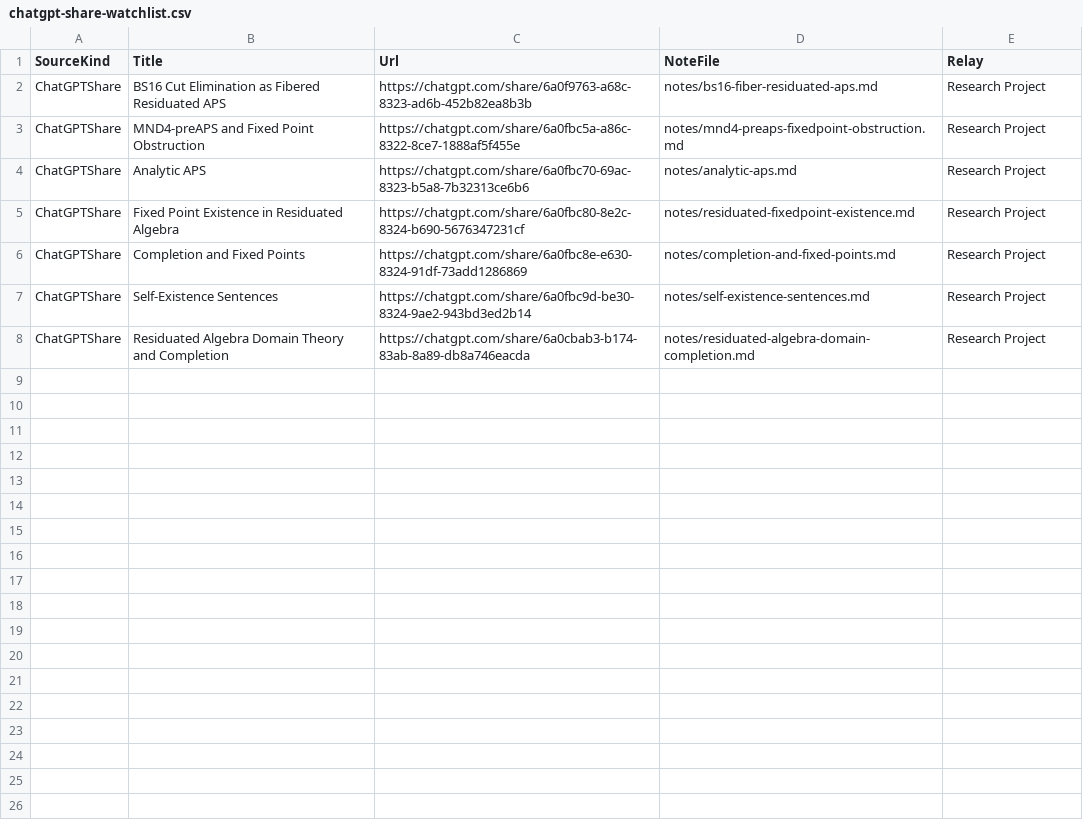
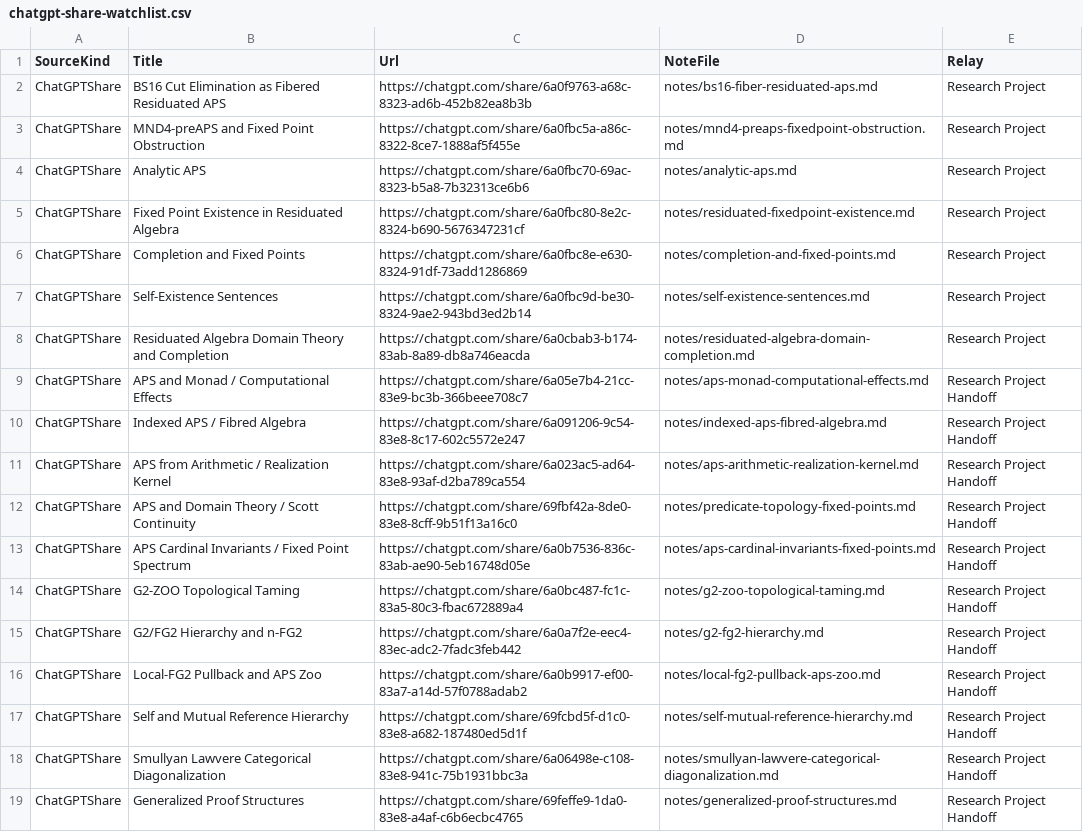
Before and after one commit to jikokennobun/My-Reserch-Project, a CSV file: references/chatgpt-share-watchlist.csv, drawn as a sheet; the diff names each change by its address in the sheet, - before the commit and + after, or states it on an @@ line.

```diff
--- a/references/chatgpt-share-watchlist.csv
+++ b/references/chatgpt-share-watchlist.csv
+row 9: ChatGPTShare | APS and Monad / Computational Effects | https://chatgpt.com/share/6a05e7b4-21cc-83e9-bc3b-366beee708c7 | notes/aps-monad-computational-effects.md | Research Project Handoff
+row 10: ChatGPTShare | Indexed APS / Fibred Algebra | https://chatgpt.com/share/6a091206-9c54-83e8-8c17-602c5572e247 | notes/indexed-aps-fibred-algebra.md | Research Project Handoff
+row 11: ChatGPTShare | APS from Arithmetic / Realization Kernel | https://chatgpt.com/share/6a023ac5-ad64-83e8-93af-d2ba789ca554 | notes/aps-arithmetic-realization-kernel.md | Research Project Handoff
+row 12: ChatGPTShare | APS and Domain Theory / Scott Continuity | https://chatgpt.com/share/69fbf42a-8de0-83e8-8cff-9b51f13a16c0 | notes/predicate-topology-fixed-points.md | Research Project Handoff
+row 13: ChatGPTShare | APS Cardinal Invariants / Fixed Point Spectrum | https://chatgpt.com/share/6a0b7536-836c-83ab-ae90-5eb16748d05e | notes/aps-cardinal-invariants-fixed-points.md | Research Project Handoff
+row 14: ChatGPTShare | G2-ZOO Topological Taming | https://chatgpt.com/share/6a0bc487-fc1c-83a5-80c3-fbac672889a4 | notes/g2-zoo-topological-taming.md | Research Project Handoff
+row 15: ChatGPTShare | G2/FG2 Hierarchy and n-FG2 | https://chatgpt.com/share/6a0a7f2e-eec4-83ec-adc2-7fadc3feb442 | notes/g2-fg2-hierarchy.md | Research Project Handoff
+row 16: ChatGPTShare | Local-FG2 Pullback and APS Zoo | https://chatgpt.com/share/6a0b9917-ef00-83a7-a14d-57f0788adab2 | notes/local-fg2-pullback-aps-zoo.md | Research Project Handoff
+row 17: ChatGPTShare | Self and Mutual Reference Hierarchy | https://chatgpt.com/share/69fcbd5f-d1c0-83e8-a682-187480ed5d1f | notes/self-mutual-reference-hierarchy.md | Research Project Handoff
+row 18: ChatGPTShare | Smullyan Lawvere Categorical Diagonalization | https://chatgpt.com/share/6a06498e-c108-83e8-941c-75b1931bbc3a | notes/smullyan-lawvere-categorical-diagonalization.md | Research Project Handoff
+row 19: ChatGPTShare | Generalized Proof Structures | https://chatgpt.com/share/69feffe9-1da0-83e8-a4af-c6b6ecbc4765 | notes/generalized-proof-structures.md | Research Project Handoff
```
Also changed, not shown: logs/chatgpt-share-state.csv, 21 other files.
